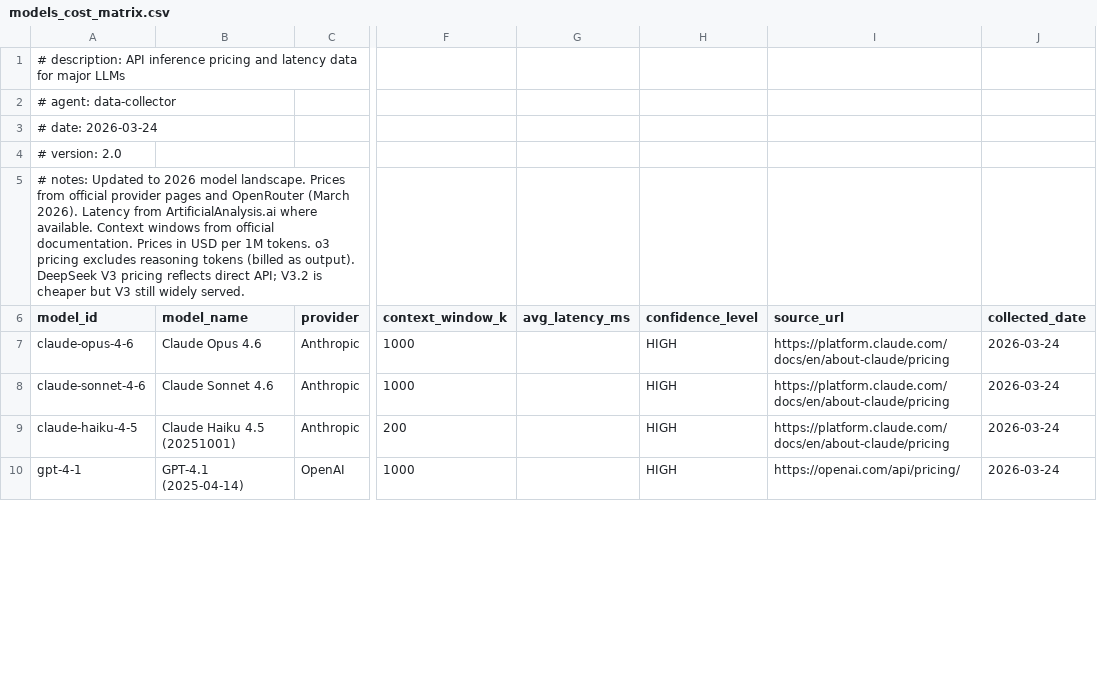
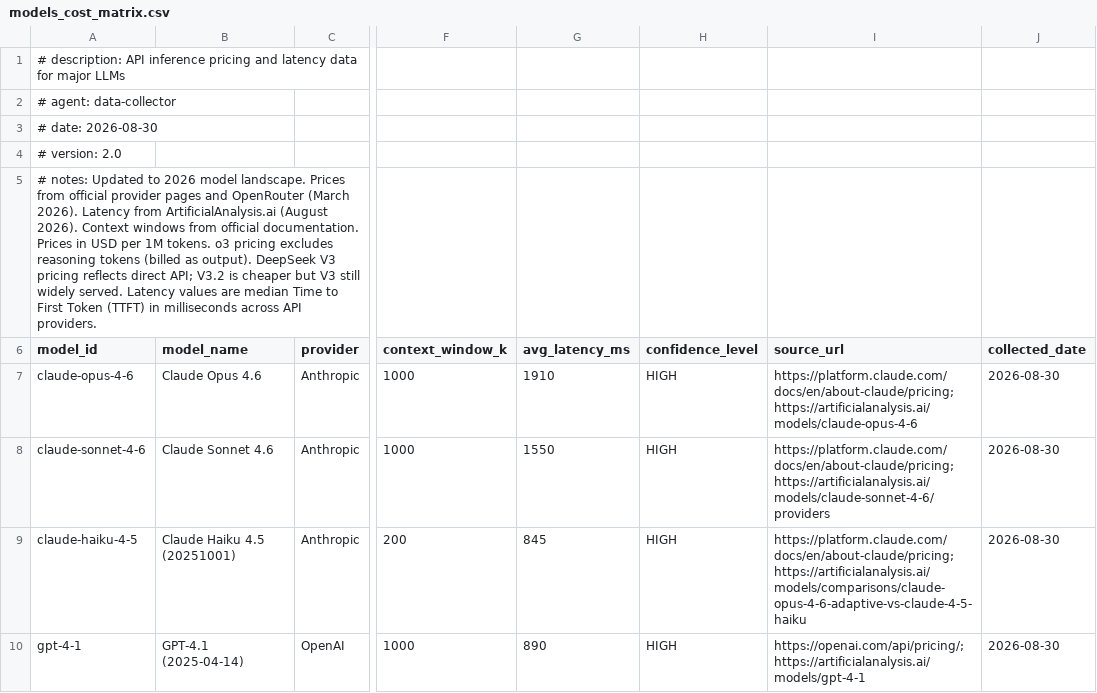
Before and after one commit to Caezarr/queryrouter-plus-plus, a CSV file: data_models/models_cost_matrix.csv, drawn as a sheet; only a part is shown, gaps mark what is left out; the diff covers the shown part only; the diff names each change by its address in the sheet, - before the commit and + after, or states it on an @@ line.

Commit message:
data: fill avg_latency_ms from cited sources for the 12-model pool

```diff
--- a/data_models/models_cost_matrix.csv
+++ b/data_models/models_cost_matrix.csv
-A3 (model_id): # date: 2026-03-24
+A3 (model_id): # date: 2026-08-30
-A5 (model_id): …from ArtificialAnalysis.ai where available. Context windows from official documentation. Prices in USD per 1M tokens. o3 pricing excludes reasoning tokens (billed as output). DeepSeek V3 pricing reflects direct API; V3.2 is cheaper but V3 still widely served.
+A5 (model_id): …from ArtificialAnalysis.ai (August 2026). Context windows from official documentation. Prices in USD per 1M tokens. o3 pricing excludes reasoning tokens (billed as output). DeepSeek V3 pricing reflects direct API; V3.2 is cheaper but V3 still widely served. Latency values are median Time to First Token (TTFT) in milliseconds across API providers.
-G7 (avg_latency_ms): (empty)
+G7 (avg_latency_ms): 1910
-I7 (source_url): https://platform.claude.com/docs/en/about-claude/pricing
+I7 (source_url): https://platform.claude.com/docs/en/about-claude/pricing;https://artificialanalysis.ai/models/claude-opus-4-6
-J7:J10 (collected_date): 2026-03-24
+J7:J10 (collected_date): 2026-08-30
-G8 (avg_latency_ms): (empty)
+G8 (avg_latency_ms): 1550
-I8 (source_url): https://platform.claude.com/docs/en/about-claude/pricing
+I8 (source_url): https://platform.claude.com/docs/en/about-claude/pricing;https://artificialanalysis.ai/models/claude-sonnet-4-6/providers
-G9 (avg_latency_ms): (empty)
+G9 (avg_latency_ms): 845
-I9 (source_url): https://platform.claude.com/docs/en/about-claude/pricing
+I9 (source_url): https://platform.claude.com/docs/en/about-claude/pricing;https://artificialanalysis.ai/models/comparisons/claude-opus-4-6-adaptive-vs-claude-4-5-haiku
-G10 (avg_latency_ms): (empty)
+G10 (avg_latency_ms): 890
-I10 (source_url): https://openai.com/api/pricing/
+I10 (source_url): https://openai.com/api/pricing/;https://artificialanalysis.ai/models/gpt-4-1
```
Also changed, not shown: 23 edited cells elsewhere in this file.
